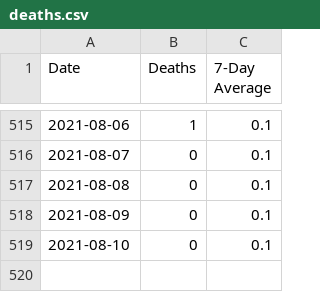
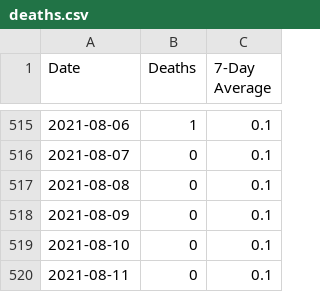
Before and after one commit to covidxix/csvdata, a CSV file: deaths.csv, drawn as a sheet; only a part is shown, gaps mark what is left out; the diff names each change by its address in the sheet, - before the commit and + after, or states it on an @@ line.

```diff
--- a/deaths.csv
+++ b/deaths.csv
+row 520: 2021-08-11 | 0 | 0.1
```
Also changed, not shown: days.csv, iva.csv, 7 other files.
